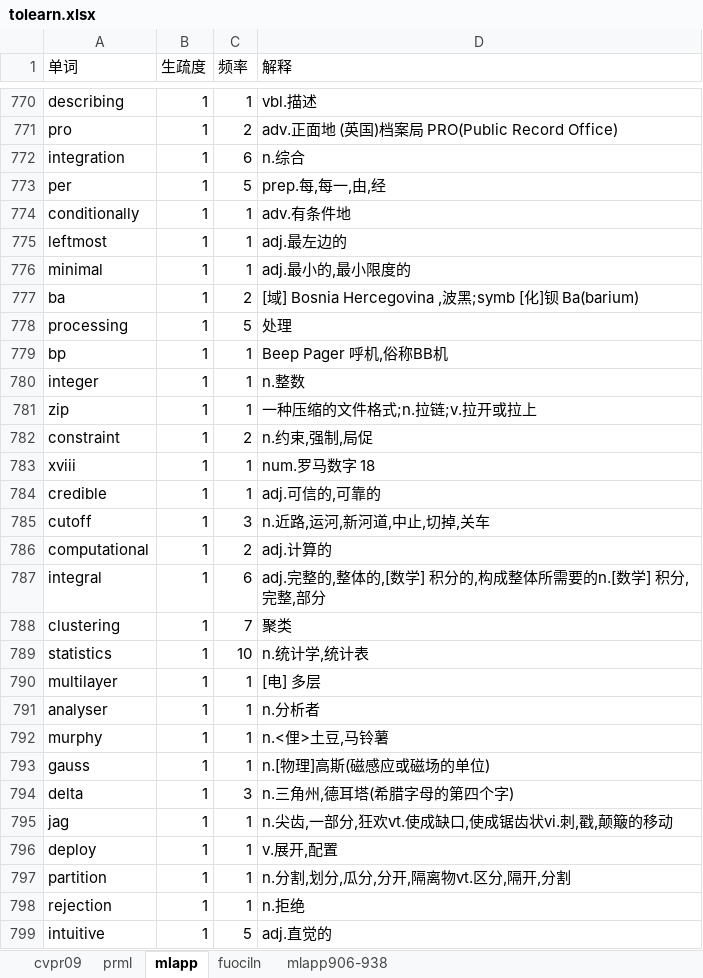
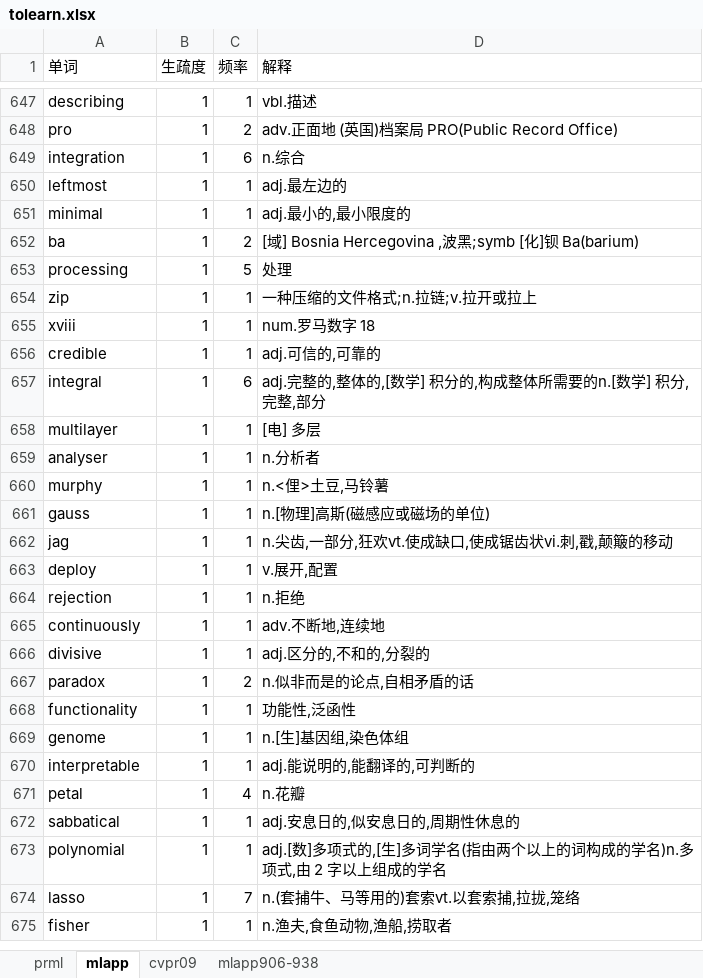
Before and after one commit to lanbing510/EnglishBooksEasilyReadLearn, an Excel workbook: examples/tolearn.xlsx, sheet mlapp, drawn as a sheet; only a part is shown, gaps mark what is left out; the shorter side is filled out with more unchanged rows; values as stored, in another font and other column widths than the file's, no borders; removed rows and columns are numbered as before the commit, all else as after; the diff covers the shown part only; the diff names each change by its address in the sheet, - before the commit and + after, or states it on an @@ line.

```diff
--- a/examples/tolearn.xlsx (sheet mlapp)
+++ b/examples/tolearn.xlsx (sheet mlapp)
-sheet tab: fuociln
@@ sheet tab order changed: prml | mlapp | cvpr09 | mlapp906-938 @@
-row 773: per | 1 | 5 | prep.每,每一,由,经
-row 774: conditionally | 1 | 1 | adv.有条件地
-row 779: bp | 1 | 1 | Beep Pager 呼机,俗称BB机
-row 780: integer | 1 | 1 | n.整数
-row 782: constraint | 1 | 2 | n.约束,强制,局促
@@ row 785 moved to row 294: cutoff @@
-row 786: computational | 1 | 2 | adj.计算的
-row 788: clustering | 1 | 7 | 聚类
-row 789: statistics | 1 | 10 | n.统计学,统计表
-row 794: delta | 1 | 3 | n.三角州,德耳塔(希腊字母的第四个字)
-row 797: partition | 1 | 1 | n.分割,划分,瓜分,分开,隔离物vt.区分,隔开,分割
-row 799: intuitive | 1 | 5 | adj.直觉的
```
Also changed, not shown: 18 added rows, 187 removed rows, 17 moved rows and 18 edited cells elsewhere in this sheet, sheet prml, sheet mlapp906-938, sheet cvpr09, examples/mastered.xlsx, 3 other files.
